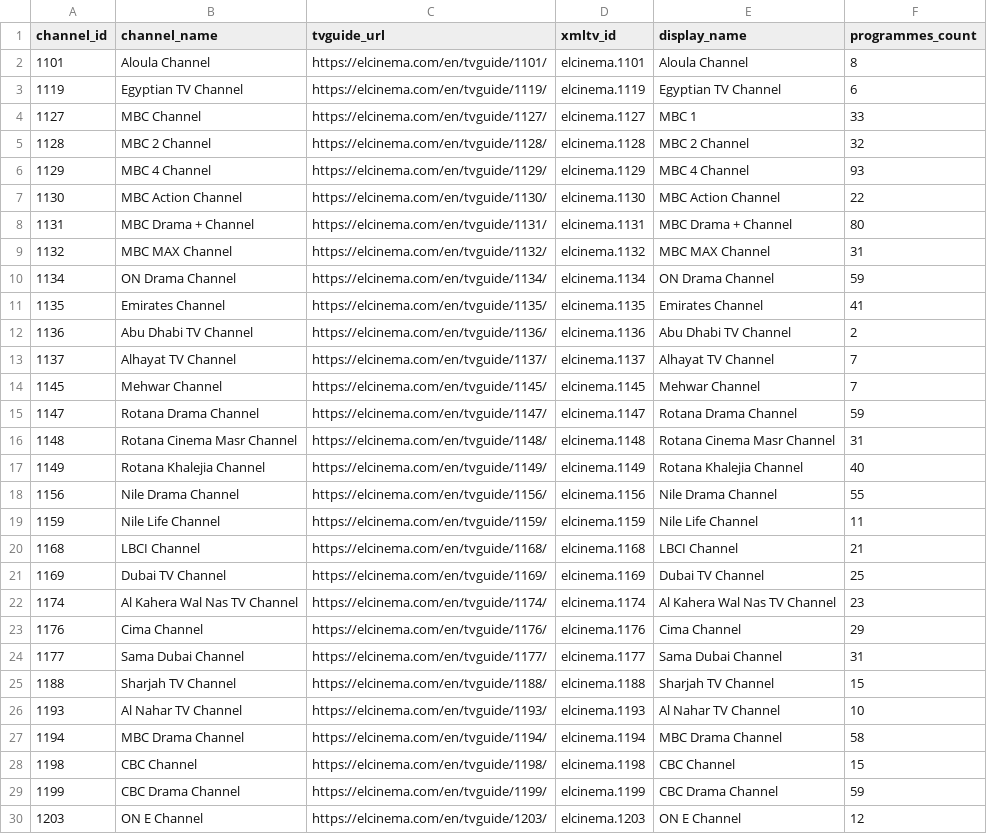
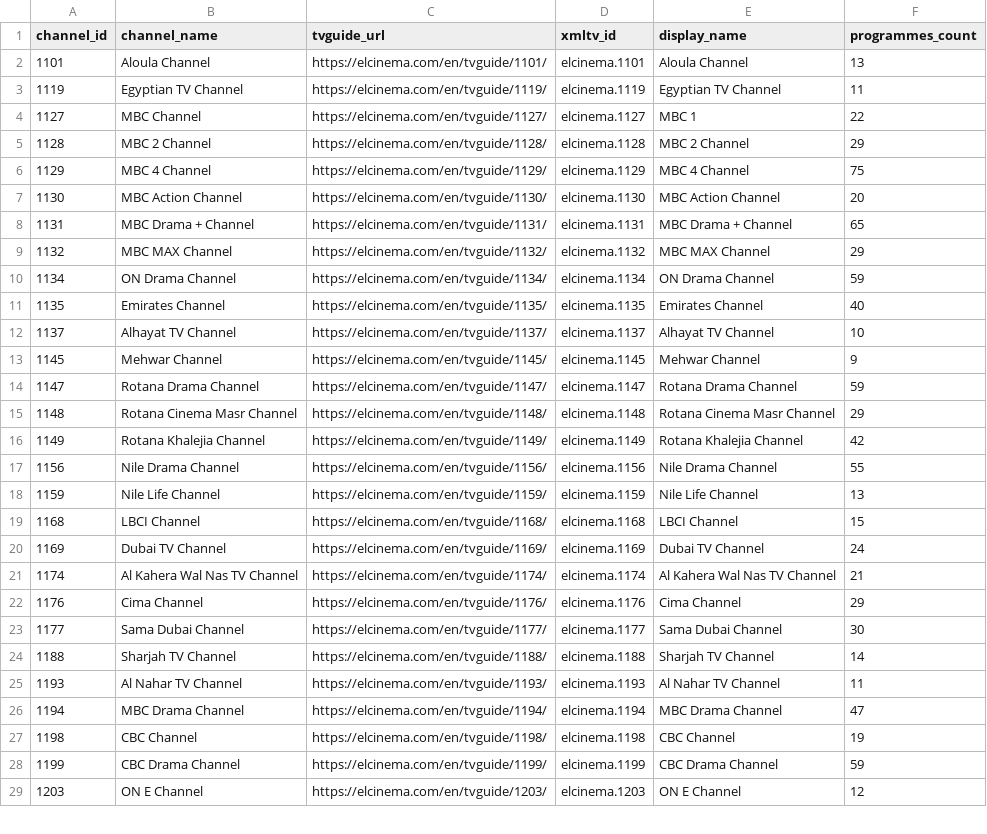
Before and after one commit to DzGreenServices/DZGreen-EPG, a CSV file: docs/ElCinema-Channel-Mapping.csv, drawn as a sheet; only a part is shown; the diff covers the shown part only.

```diff
--- a/docs/ElCinema-Channel-Mapping.csv
+++ b/docs/ElCinema-Channel-Mapping.csv
@@ -1,29 +1,28 @@
 channel_id,channel_name,tvguide_url,xmltv_id,display_name,programmes_count
-1101,Aloula Channel,https://elcinema.com/en/tvguide/1101/,elcinema.1101,Aloula Channel,8
-1119,Egyptian TV Channel,https://elcinema.com/en/tvguide/1119/,elcinema.1119,Egyptian TV Channel,6
-1127,MBC Channel,https://elcinema.com/en/tvguide/1127/,elcinema.1127,MBC 1,33
-1128,MBC 2 Channel,https://elcinema.com/en/tvguide/1128/,elcinema.1128,MBC 2 Channel,32
-1129,MBC 4 Channel,https://elcinema.com/en/tvguide/1129/,elcinema.1129,MBC 4 Channel,93
-1130,MBC Action Channel,https://elcinema.com/en/tvguide/1130/,elcinema.1130,MBC Action Channel,22
-1131,MBC Drama + Channel,https://elcinema.com/en/tvguide/1131/,elcinema.1131,MBC Drama + Channel,80
-1132,MBC MAX Channel,https://elcinema.com/en/tvguide/1132/,elcinema.1132,MBC MAX Channel,31
+1101,Aloula Channel,https://elcinema.com/en/tvguide/1101/,elcinema.1101,Aloula Channel,13
+1119,Egyptian TV Channel,https://elcinema.com/en/tvguide/1119/,elcinema.1119,Egyptian TV Channel,11
+1127,MBC Channel,https://elcinema.com/en/tvguide/1127/,elcinema.1127,MBC 1,22
+1128,MBC 2 Channel,https://elcinema.com/en/tvguide/1128/,elcinema.1128,MBC 2 Channel,29
+1129,MBC 4 Channel,https://elcinema.com/en/tvguide/1129/,elcinema.1129,MBC 4 Channel,75
+1130,MBC Action Channel,https://elcinema.com/en/tvguide/1130/,elcinema.1130,MBC Action Channel,20
+1131,MBC Drama + Channel,https://elcinema.com/en/tvguide/1131/,elcinema.1131,MBC Drama + Channel,65
+1132,MBC MAX Channel,https://elcinema.com/en/tvguide/1132/,elcinema.1132,MBC MAX Channel,29
 1134,ON Drama Channel,https://elcinema.com/en/tvguide/1134/,elcinema.1134,ON Drama Channel,59
-1135,Emirates Channel,https://elcinema.com/en/tvguide/1135/,elcinema.1135,Emirates Channel,41
-1136,Abu Dhabi TV Channel,https://elcinema.com/en/tvguide/1136/,elcinema.1136,Abu Dhabi TV Channel,2
-1137,Alhayat TV Channel,https://elcinema.com/en/tvguide/1137/,elcinema.1137,Alhayat TV Channel,7
-1145,Mehwar Channel,https://elcinema.com/en/tvguide/1145/,elcinema.1145,Mehwar Channel,7
+1135,Emirates Channel,https://elcinema.com/en/tvguide/1135/,elcinema.1135,Emirates Channel,40
+1137,Alhayat TV Channel,https://elcinema.com/en/tvguide/1137/,elcinema.1137,Alhayat TV Channel,10
+1145,Mehwar Channel,https://elcinema.com/en/tvguide/1145/,elcinema.1145,Mehwar Channel,9
 1147,Rotana Drama Channel,https://elcinema.com/en/tvguide/1147/,elcinema.1147,Rotana Drama Channel,59
-1148,Rotana Cinema Masr Channel,https://elcinema.com/en/tvguide/1148/,elcinema.1148,Rotana Cinema Masr Channel,31
-1149,Rotana Khalejia Channel,https://elcinema.com/en/tvguide/1149/,elcinema.1149,Rotana Khalejia Channel,40
+1148,Rotana Cinema Masr Channel,https://elcinema.com/en/tvguide/1148/,elcinema.1148,Rotana Cinema Masr Channel,29
+1149,Rotana Khalejia Channel,https://elcinema.com/en/tvguide/1149/,elcinema.1149,Rotana Khalejia Channel,42
 1156,Nile Drama Channel,https://elcinema.com/en/tvguide/1156/,elcinema.1156,Nile Drama Channel,55
-1159,Nile Life Channel,https://elcinema.com/en/tvguide/1159/,elcinema.1159,Nile Life Channel,11
-1168,LBCI Channel,https://elcinema.com/en/tvguide/1168/,elcinema.1168,LBCI Channel,21
-1169,Dubai TV Channel,https://elcinema.com/en/tvguide/1169/,elcinema.1169,Dubai TV Channel,25
-1174,Al Kahera Wal Nas TV Channel,https://elcinema.com/en/tvguide/1174/,elcinema.1174,Al Kahera Wal Nas TV Channel,23
+1159,Nile Life Channel,https://elcinema.com/en/tvguide/1159/,elcinema.1159,Nile Life Channel,13
+1168,LBCI Channel,https://elcinema.com/en/tvguide/1168/,elcinema.1168,LBCI Channel,15
+1169,Dubai TV Channel,https://elcinema.com/en/tvguide/1169/,elcinema.1169,Dubai TV Channel,24
+1174,Al Kahera Wal Nas TV Channel,https://elcinema.com/en/tvguide/1174/,elcinema.1174,Al Kahera Wal Nas TV Channel,21
 1176,Cima Channel,https://elcinema.com/en/tvguide/1176/,elcinema.1176,Cima Channel,29
-1177,Sama Dubai Channel,https://elcinema.com/en/tvguide/1177/,elcinema.1177,Sama Dubai Channel,31
-1188,Sharjah TV Channel,https://elcinema.com/en/tvguide/1188/,elcinema.1188,Sharjah TV Channel,15
-1193,Al Nahar TV Channel,https://elcinema.com/en/tvguide/1193/,elcinema.1193,Al Nahar TV Channel,10
-1194,MBC Drama Channel,https://elcinema.com/en/tvguide/1194/,elcinema.1194,MBC Drama Channel,58
-1198,CBC Channel,https://elcinema.com/en/tvguide/1198/,elcinema.1198,CBC Channel,15
+1177,Sama Dubai Channel,https://elcinema.com/en/tvguide/1177/,elcinema.1177,Sama Dubai Channel,30
+1188,Sharjah TV Channel,https://elcinema.com/en/tvguide/1188/,elcinema.1188,Sharjah TV Channel,14
+1193,Al Nahar TV Channel,https://elcinema.com/en/tvguide/1193/,elcinema.1193,Al Nahar TV Channel,11
+1194,MBC Drama Channel,https://elcinema.com/en/tvguide/1194/,elcinema.1194,MBC Drama Channel,47
+1198,CBC Channel,https://elcinema.com/en/tvguide/1198/,elcinema.1198,CBC Channel,19
 1199,CBC Drama Channel,https://elcinema.com/en/tvguide/1199/,elcinema.1199,CBC Drama Channel,59
```
Also changed, not shown: 7 removed rows and 61 edited cells elsewhere in this file, 1 other file.
